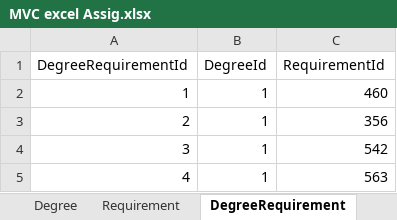
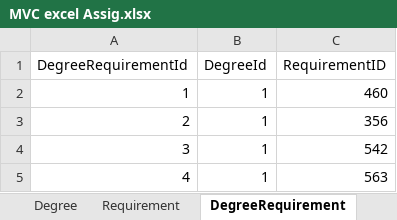
Before and after one commit to sriramteja04/MVC, an Excel workbook: MVC excel Assig.xlsx, sheet DegreeRequirement, drawn as a sheet; only a part is shown; values as stored, in another font and other column widths than the file's, no borders; the diff names each change by its address in the sheet, - before the commit and + after, or states it on an @@ line.

Commit message:
Made some to excel file regarding the attribute names

```diff
--- a/MVC excel Assig.xlsx (sheet DegreeRequirement)
+++ b/MVC excel Assig.xlsx (sheet DegreeRequirement)
-C1: RequirementId
+C1: RequirementID
```
Also changed, not shown: sheet DegreeplanTermRequirement.
